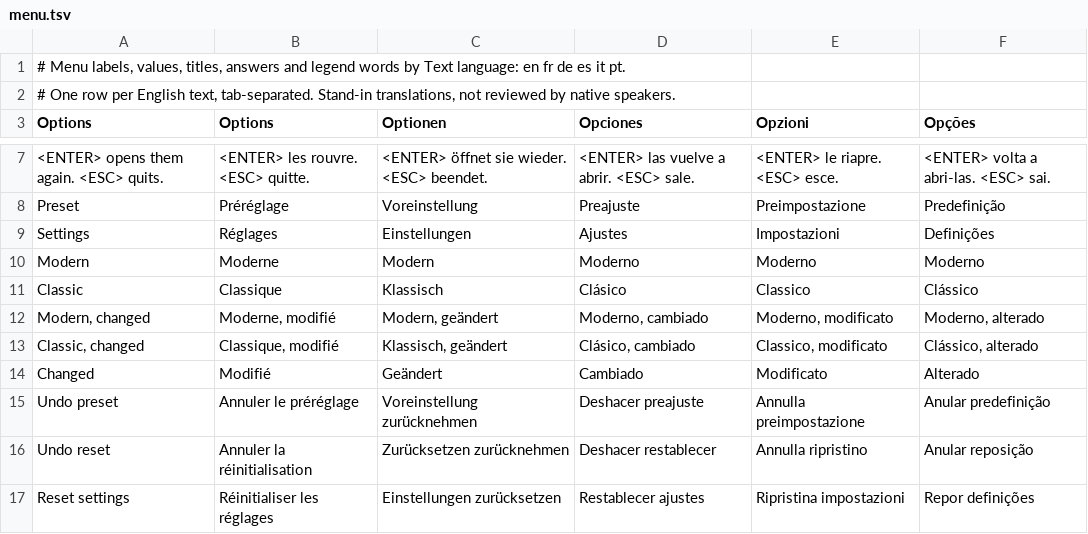
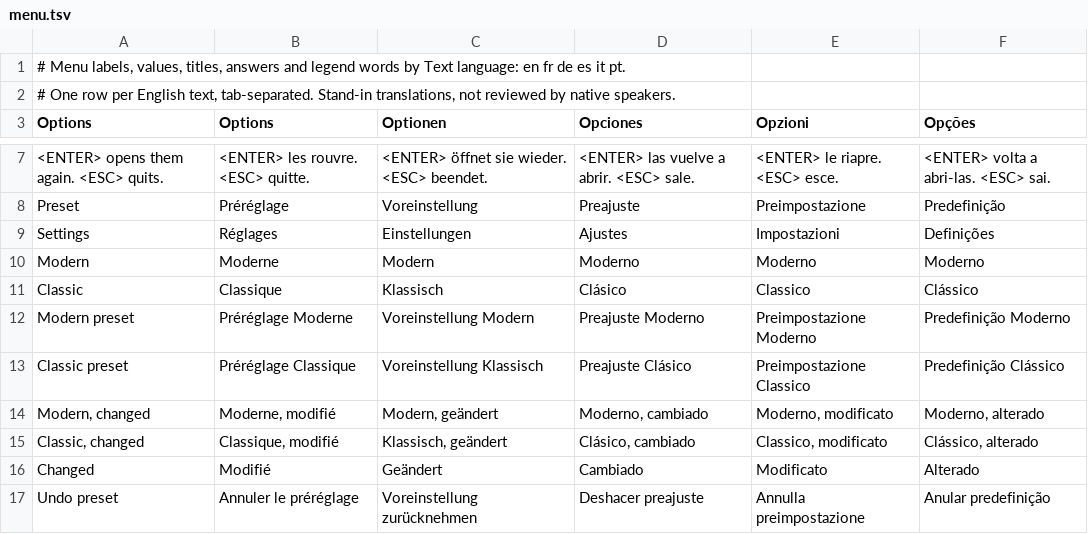
Before and after one commit to noctonca/lba2-menu-prototype, a TSV file: lang/menu.tsv, drawn as a sheet; only a part is shown, gaps mark what is left out; the shorter side is filled out with more unchanged rows.

Commit message:
Undo preset keeps a player's setting changed since, and Reset settings keeps the languages
- Undo preset put back every setting, so a volume changed after choosing a
  preset went back with it, while its help named only what presets set. One
  settings backup now drives both the undo and its help: Undo preset covers
  what presets set (their settings, the tuning values, the preset and the
  screen), Undo reset what Reset settings changes.
- More options' mouse, gamepad, graphics and From 1997 rows are player's
  settings, as the menu plan has them: presets leave them, and changing one
  does not mark the preset changed. The Auto camera rows stay tuning values.
- Reset settings keeps Text and Voices and puts the key bindings back to
  their defaults; Undo reset puts the bindings back as they were.
- Undo preset's help names as many as fit and counts the rest, so it never
  runs onto a second window.
- A preset, a reset or an undo that crosses between the one column and the
  wide layout makes the place over at once: the wide page drew a row past its
  end for a frame after Undo preset.
- The self test puts the run's screen back before each walk. Since presets
  set the screen, every walk after the first Classic ran at 640x480 whatever
  --size said.

Self test at 640x480 and 1920x1080 and tools/sweep.py (with and without
--scripts): 0 problems. Each fix reverted on its own fails the self test.

```diff
--- a/lang/menu.tsv
+++ b/lang/menu.tsv
@@ -11,2 +11,4 @@ Modern	Moderne	Modern	Moderno	Moderno	Moderno
 Classic	Classique	Klassisch	Clásico	Classico	Clássico
+Modern preset	Préréglage Moderne	Voreinstellung Modern	Preajuste Moderno	Preimpostazione Moderno	Predefinição Moderno
+Classic preset	Préréglage Classique	Voreinstellung Klassisch	Preajuste Clásico	Preimpostazione Classico	Predefinição Clássico
 Modern, changed	Moderne, modifié	Modern, geändert	Moderno, cambiado	Moderno, modificato	Moderno, alterado
```
Also changed, not shown: 9 other files.
